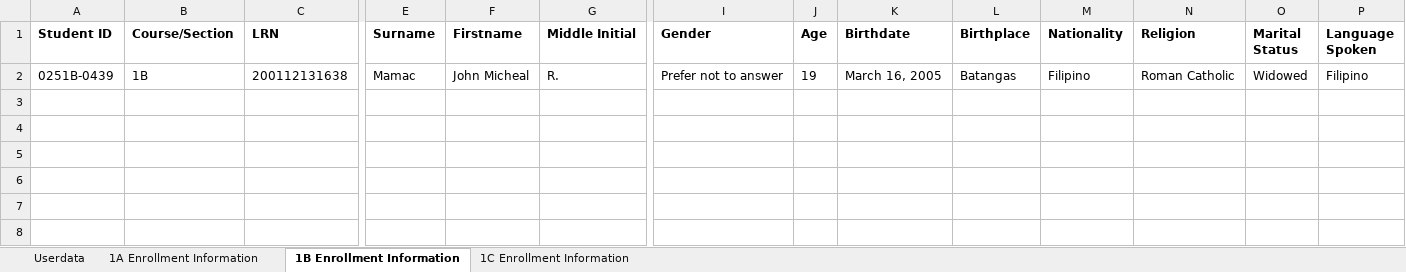
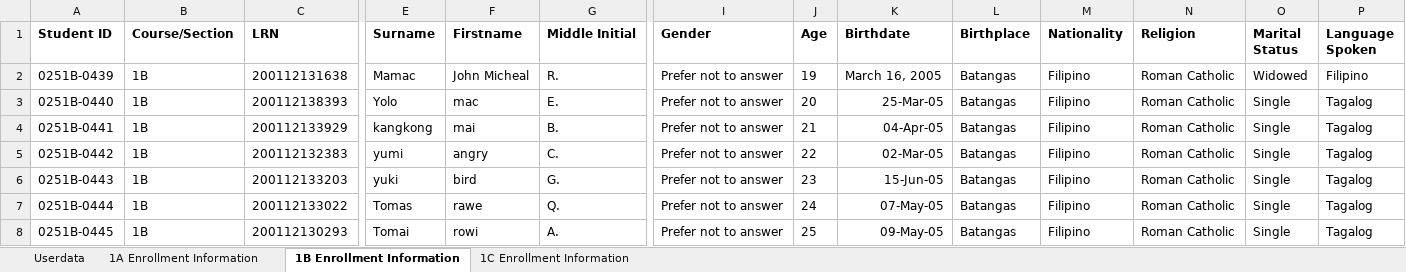
Before and after one commit to Uriyann/Finals_Project_Collab, an Excel workbook: user_account_data.xlsx, sheet 1B Enrollment Information, drawn as a sheet; only a part is shown, gaps mark what is left out; values as stored, in another font and other column widths than the file's, no borders; rows hold the shown columns only; the diff names each change by its address in the sheet, - before the commit and + after, or states it on an @@ line.

```diff
--- a/user_account_data.xlsx (sheet 1B Enrollment Information)
+++ b/user_account_data.xlsx (sheet 1B Enrollment Information)
+row 3: 0251B-0440 | 1B | 200112138393 | Yolo | mac | E. | Prefer not to answer | 20 | 25-Mar-05 | Batangas | Filipino | Roman Catholic | Single | Tagalog
+row 4: 0251B-0441 | 1B | 200112133929 | kangkong | mai | B. | Prefer not to answer | 21 | 04-Apr-05 | Batangas | Filipino | Roman Catholic | Single | Tagalog
+row 5: 0251B-0442 | 1B | 200112132383 | yumi | angry | C. | Prefer not to answer | 22 | 02-Mar-05 | Batangas | Filipino | Roman Catholic | Single | Tagalog
+row 6: 0251B-0443 | 1B | 200112133203 | yuki | bird | G. | Prefer not to answer | 23 | 15-Jun-05 | Batangas | Filipino | Roman Catholic | Single | Tagalog
+row 7: 0251B-0444 | 1B | 200112133022 | Tomas | rawe | Q. | Prefer not to answer | 24 | 07-May-05 | Batangas | Filipino | Roman Catholic | Single | Tagalog
+row 8: 0251B-0445 | 1B | 200112130293 | Tomai | rowi | A. | Prefer not to answer | 25 | 09-May-05 | Batangas | Filipino | Roman Catholic | Single | Tagalog
```
Also changed, not shown: sheet 1C Enrollment Information, sheet 1A Enrollment Information.
